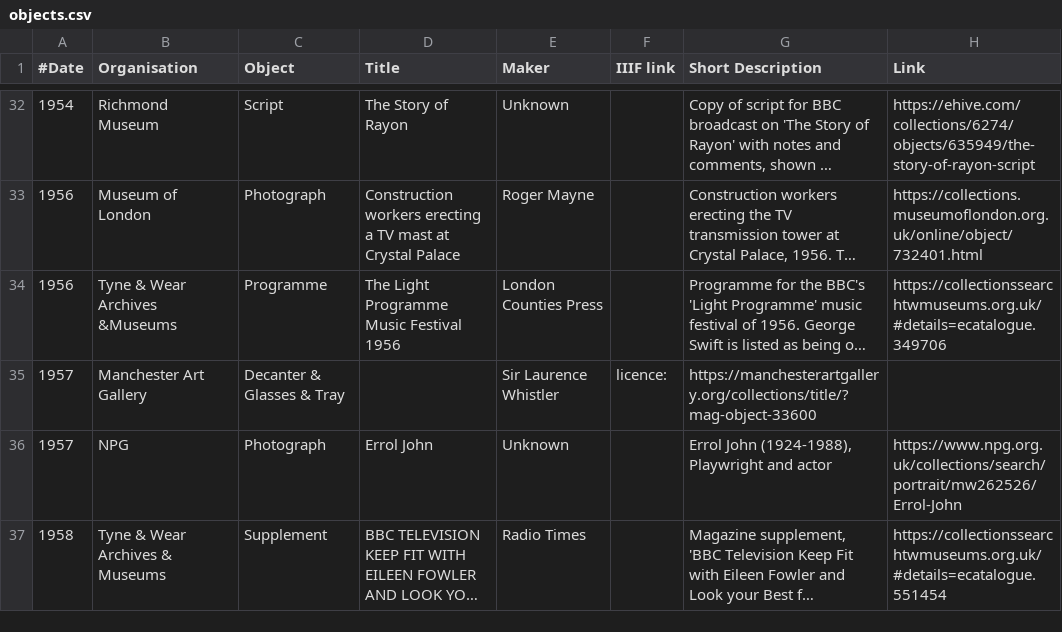
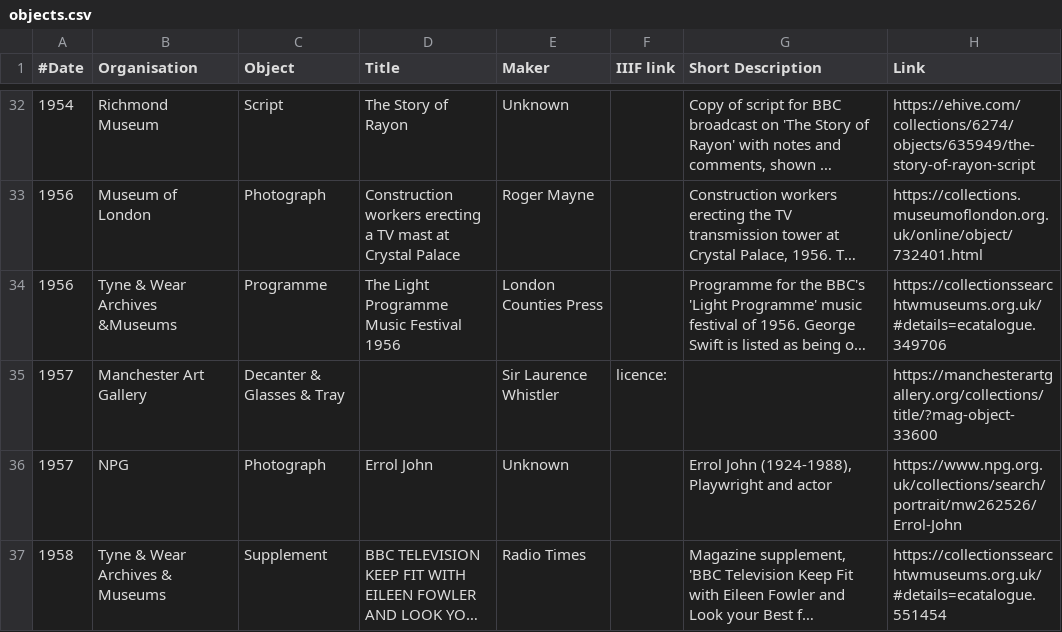
Before and after one commit to atiro/croft-demo-bbc100, a CSV file: data/objects.csv, drawn as a sheet; only a part is shown, gaps mark what is left out; long unchanged cells end in …; the diff names each change by its address in the sheet, - before the commit and + after, or states it on an @@ line.

Commit message:
More 3

```diff
--- a/data/objects.csv
+++ b/data/objects.csv
-G35 (Short Description): https://manchesterartgallery.org/collections/title/?mag-object-33600
+G35 (Short Description): (empty)
-H35 (Link): (empty)
+H35 (Link): https://manchesterartgallery.org/collections/title/?mag-object-33600
```
